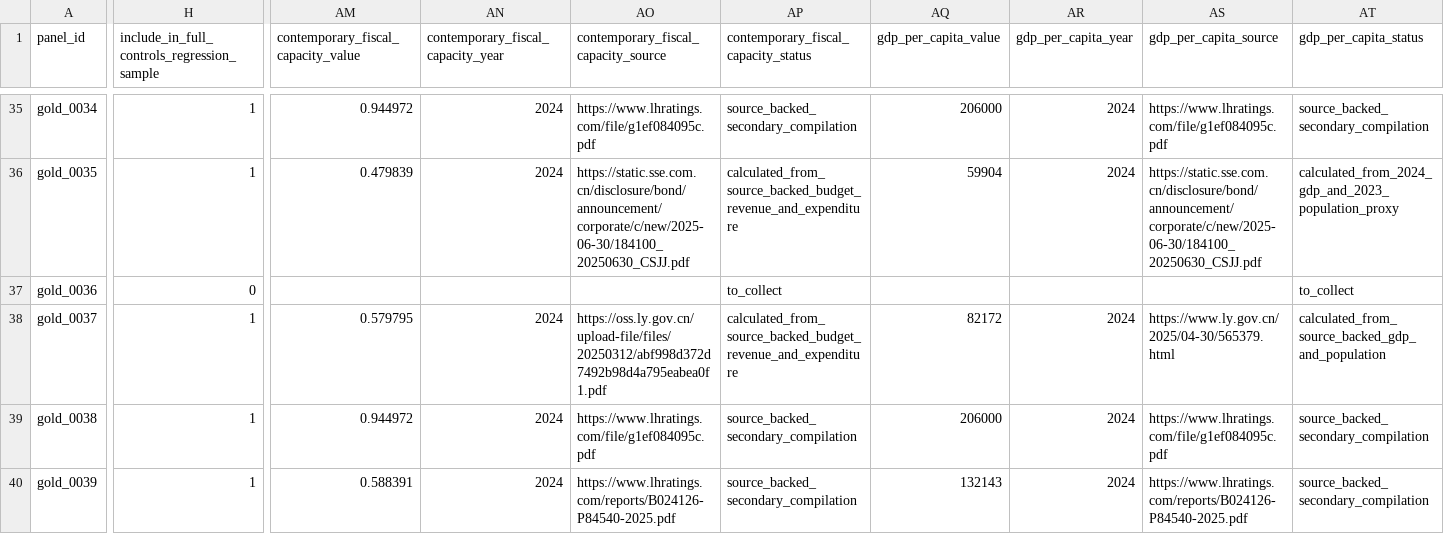
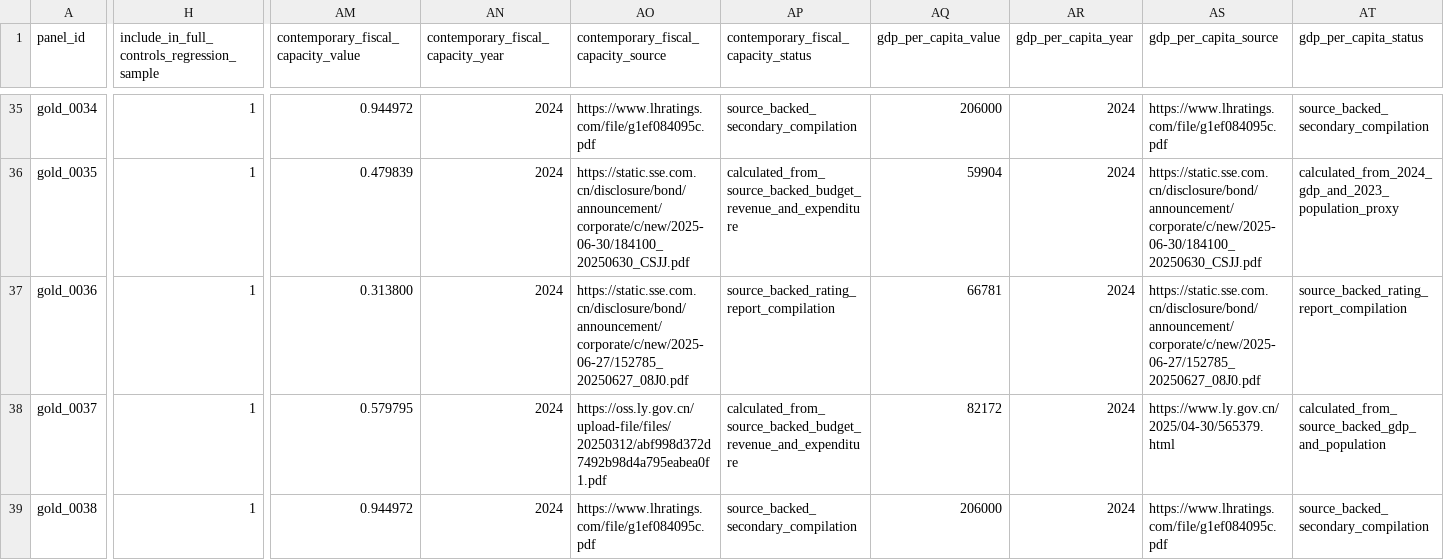
Before and after one commit to Shunyu1001/LGFV, a CSV file: data/analysis_inputs/empirical_case_panel.csv, drawn as a sheet; only a part is shown, gaps mark what is left out; the shorter side is filled out with more unchanged rows; the diff covers the shown part only; the diff names each change by its address in the sheet, - before the commit and + after, or states it on an @@ line.

```diff
--- a/data/analysis_inputs/empirical_case_panel.csv
+++ b/data/analysis_inputs/empirical_case_panel.csv
-H37: 0
+H37: 1
-AM37: (empty)
+AM37: 0.313800
-AN37: (empty)
+AN37: 2024
-AO37: (empty)
+AO37: https://static.sse.com.cn/disclosure/bond/announcement/corporate/c/new/2025-06-27/152785_20250627_08J0.pdf
-AP37: to_collect
+AP37: source_backed_rating_report_compilation
-AQ37 (gdp_per_capita_value): (empty)
+AQ37 (gdp_per_capita_value): 66781
-AR37 (gdp_per_capita_year): (empty)
+AR37 (gdp_per_capita_year): 2024
-AS37 (gdp_per_capita_source): (empty)
+AS37 (gdp_per_capita_source): https://static.sse.com.cn/disclosure/bond/announcement/corporate/c/new/2025-06-27/152785_20250627_08J0.pdf
-AT37 (gdp_per_capita_status): to_collect
+AT37 (gdp_per_capita_status): source_backed_rating_report_compilation
```
Also changed, not shown: 12 edited cells elsewhere in this file, data/analysis_inputs/contemporary_city_controls.csv, data/analysis_inputs/contemporary_city_controls_source_backed.csv, 8 other files.
